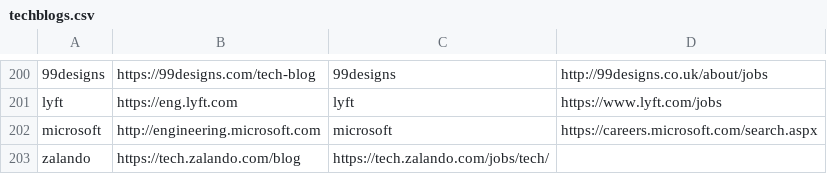
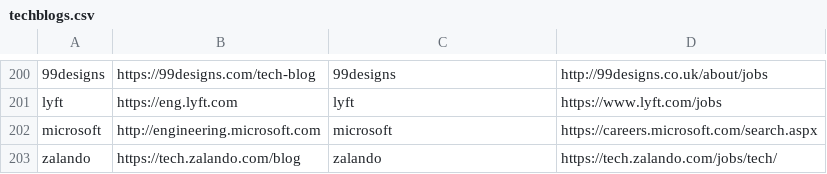
Before and after one commit to griffio/griffio.github.io, a CSV file: _data/techblogs.csv, drawn as a sheet; only a part is shown, gaps mark what is left out.

Commit message:
zalando

```diff
--- a/_data/techblogs.csv
+++ b/_data/techblogs.csv
@@ -202,2 +202,2 @@ lyft,https://eng.lyft.com,lyft,https://www.lyft.com/jobs
 microsoft,http://engineering.microsoft.com,microsoft,https://careers.microsoft.com/search.aspx
-zalando,https://tech.zalando.com/blog,https://tech.zalando.com/jobs/tech/
+zalando,https://tech.zalando.com/blog,zalando,https://tech.zalando.com/jobs/tech/
```
